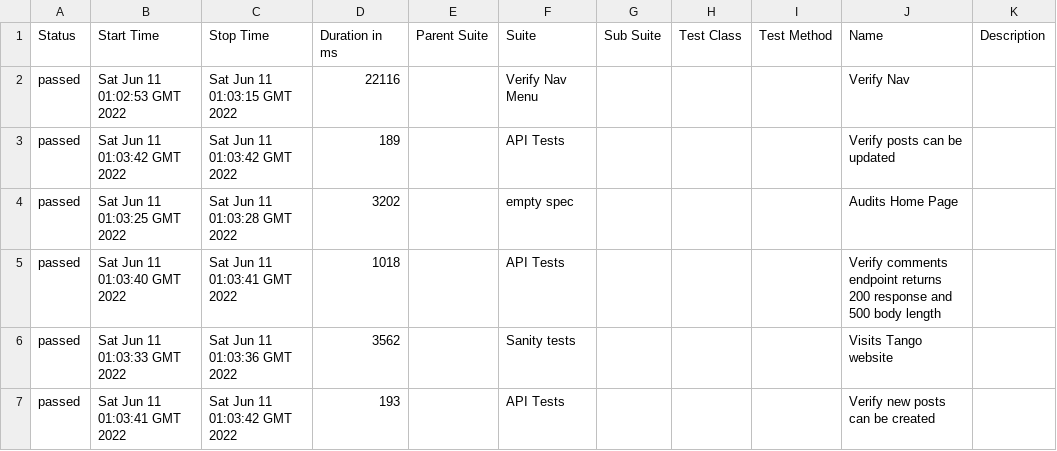
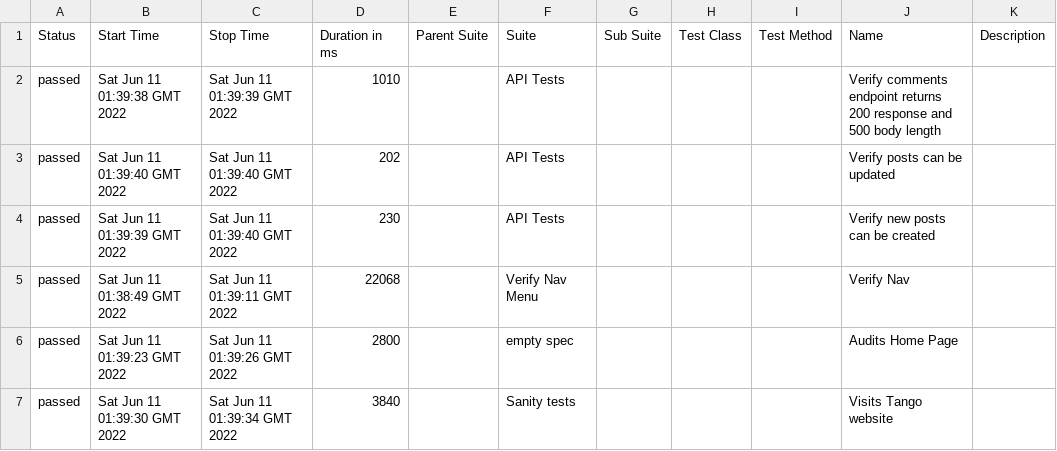
Before and after one commit to tux7P/Cypress-Actions, a CSV file: data/suites.csv, drawn as a sheet.

```diff
--- a/data/suites.csv
+++ b/data/suites.csv
@@ -1,7 +1,7 @@
 "Status","Start Time","Stop Time","Duration in ms","Parent Suite","Suite","Sub Suite","Test Class","Test Method","Name","Description"
-"passed","Sat Jun 11 01:02:53 GMT 2022","Sat Jun 11 01:03:15 GMT 2022","22116","","Verify Nav Menu","","","","Verify Nav",""
-"passed","Sat Jun 11 01:03:42 GMT 2022","Sat Jun 11 01:03:42 GMT 2022","189","","API Tests","","","","Verify posts can be updated",""
-"passed","Sat Jun 11 01:03:25 GMT 2022","Sat Jun 11 01:03:28 GMT 2022","3202","","empty spec","","","","Audits Home Page",""
-"passed","Sat Jun 11 01:03:40 GMT 2022","Sat Jun 11 01:03:41 GMT 2022","1018","","API Tests","","","","Verify comments endpoint returns 200 response and 500 body length",""
-"passed","Sat Jun 11 01:03:33 GMT 2022","Sat Jun 11 01:03:36 GMT 2022","3562","","Sanity tests","","","","Visits Tango website",""
-"passed","Sat Jun 11 01:03:41 GMT 2022","Sat Jun 11 01:03:42 GMT 2022","193","","API Tests","","","","Verify new posts can be created",""
+"passed","Sat Jun 11 01:39:38 GMT 2022","Sat Jun 11 01:39:39 GMT 2022","1010","","API Tests","","","","Verify comments endpoint returns 200 response and 500 body length",""
+"passed","Sat Jun 11 01:39:40 GMT 2022","Sat Jun 11 01:39:40 GMT 2022","202","","API Tests","","","","Verify posts can be updated",""
+"passed","Sat Jun 11 01:39:39 GMT 2022","Sat Jun 11 01:39:40 GMT 2022","230","","API Tests","","","","Verify new posts can be created",""
+"passed","Sat Jun 11 01:38:49 GMT 2022","Sat Jun 11 01:39:11 GMT 2022","22068","","Verify Nav Menu","","","","Verify Nav",""
+"passed","Sat Jun 11 01:39:23 GMT 2022","Sat Jun 11 01:39:26 GMT 2022","2800","","empty spec","","","","Audits Home Page",""
+"passed","Sat Jun 11 01:39:30 GMT 2022","Sat Jun 11 01:39:34 GMT 2022","3840","","Sanity tests","","","","Visits Tango website",""
```
Also changed, not shown: 38 other files.
